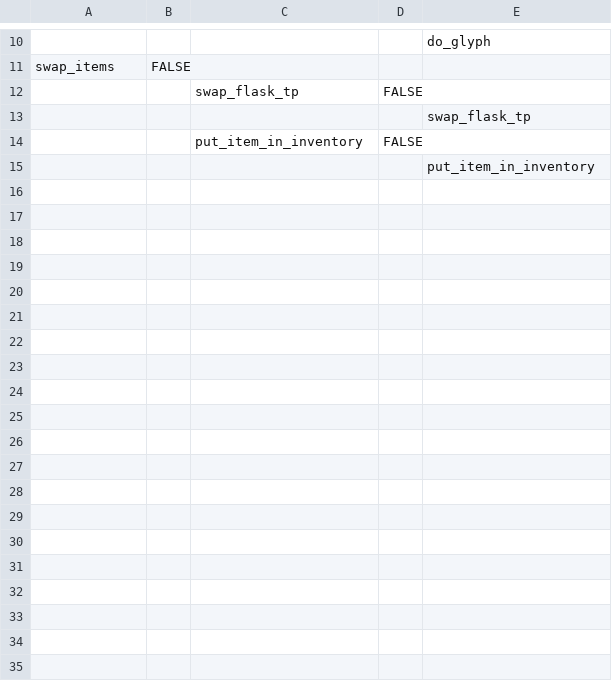
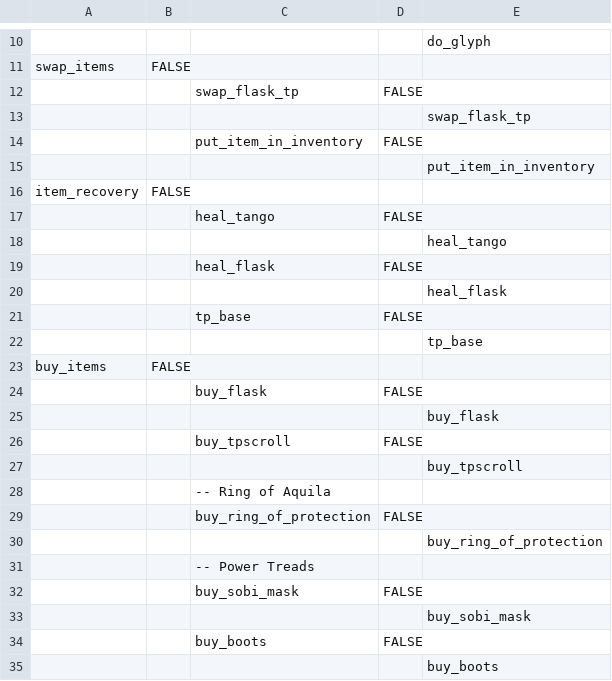
Before and after one commit to ellysh/dota2-oma-bots, a CSV file: generator/database/csv/objectives.csv, drawn as a sheet; only a part is shown, gaps mark what is left out; the diff covers the shown part only; the diff names each change by its address in the sheet, - before the commit and + after, or states it on an @@ line.

```diff
--- a/generator/database/csv/objectives.csv
+++ b/generator/database/csv/objectives.csv
+row 16: item_recovery | FALSE
+row 17:  |  | heal_tango | FALSE
+row 18:  |  |  |  | heal_tango
+row 19:  |  | heal_flask | FALSE
+row 20:  |  |  |  | heal_flask
+row 21:  |  | tp_base | FALSE
+row 22:  |  |  |  | tp_base
+row 23: buy_items | FALSE
+row 24:  |  | buy_flask | FALSE
+row 25:  |  |  |  | buy_flask
+row 26:  |  | buy_tpscroll | FALSE
+row 27:  |  |  |  | buy_tpscroll
+row 28:  |  | -- Ring of Aquila
+row 29:  |  | buy_ring_of_protection | FALSE
+row 30:  |  |  |  | buy_ring_of_protection
+row 31:  |  | -- Power Treads
+row 32:  |  | buy_sobi_mask | FALSE
+row 33:  |  |  |  | buy_sobi_mask
+row 34:  |  | buy_boots | FALSE
+row 35:  |  |  |  | buy_boots
```
Also changed, not shown: 106 added rows elsewhere in this file, 1 other file.
